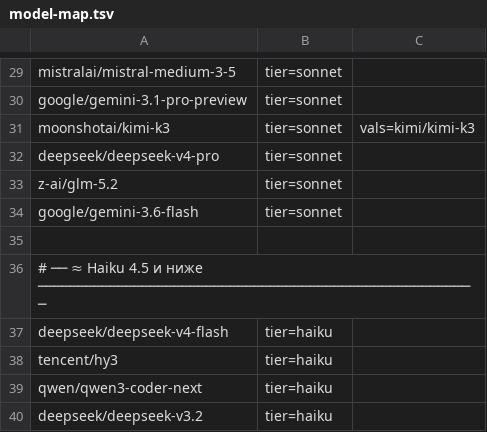
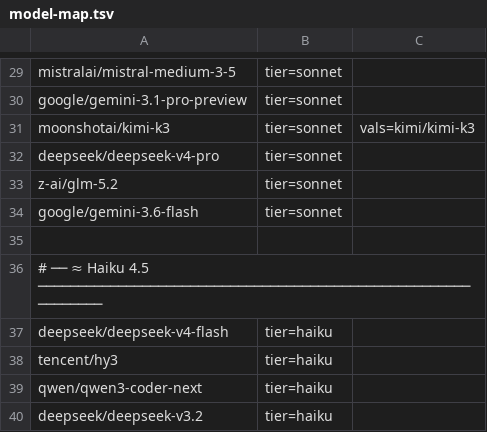
Before and after one commit to MikcleGrok/openrouter-model-tracker, a TSV file: model-map.tsv, drawn as a sheet; only a part is shown, gaps mark what is left out.

Commit message:
fix(cli): simplify Haiku equivalent labels

```diff
--- a/model-map.tsv
+++ b/model-map.tsv
@@ -35,3 +35,3 @@ google/gemini-3.6-flash	tier=sonnet
 
-# ── ≈ Haiku 4.5 и ниже ───────────────────────────────────────────────────────
+# ── ≈ Haiku 4.5 ──────────────────────────────────────────────────────────────
 deepseek/deepseek-v4-flash	tier=haiku
```
Also changed, not shown: 8 other files.
